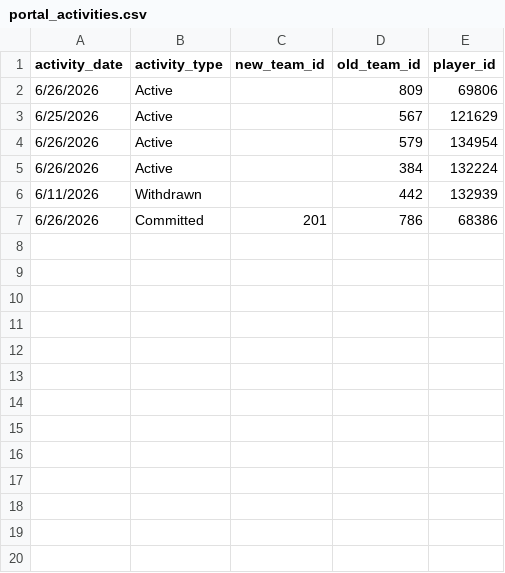
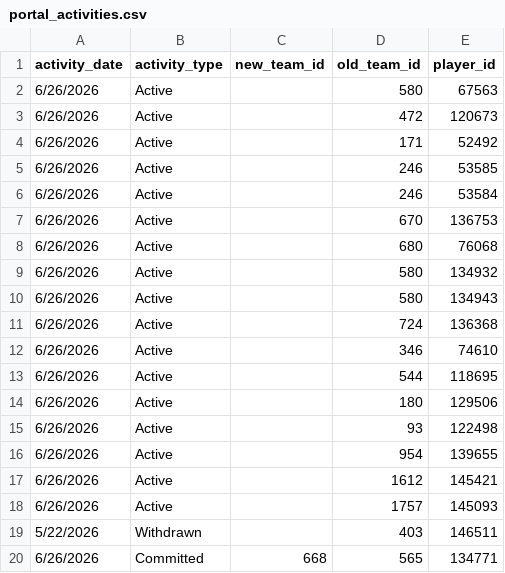
Before and after one commit to JasonR64A/chart-builder, a CSV file: data/portal_activities.csv, drawn as a sheet; only a part is shown; the diff covers the shown part only.

Commit message:
Daily data update 2026-06-26

```diff
--- a/data/portal_activities.csv
+++ b/data/portal_activities.csv
@@ -1,7 +1,20 @@
 activity_date,activity_type,new_team_id,old_team_id,player_id
-6/26/2026,Active,,809,69806
-6/25/2026,Active,,567,121629
-6/26/2026,Active,,579,134954
-6/26/2026,Active,,384,132224
-6/11/2026,Withdrawn,,442,132939
-6/26/2026,Committed,201,786,68386
+6/26/2026,Active,,580,67563
+6/26/2026,Active,,472,120673
+6/26/2026,Active,,171,52492
+6/26/2026,Active,,246,53585
+6/26/2026,Active,,246,53584
+6/26/2026,Active,,670,136753
+6/26/2026,Active,,680,76068
+6/26/2026,Active,,580,134932
+6/26/2026,Active,,580,134943
+6/26/2026,Active,,724,136368
+6/26/2026,Active,,346,74610
+6/26/2026,Active,,544,118695
+6/26/2026,Active,,180,129506
+6/26/2026,Active,,93,122498
+6/26/2026,Active,,954,139655
+6/26/2026,Active,,1612,145421
+6/26/2026,Active,,1757,145093
+5/22/2026,Withdrawn,,403,146511
+6/26/2026,Committed,668,565,134771
```
Also changed, not shown: 11 added rows elsewhere in this file, data/portal/needs_review_baseball.csv, data/portal/softball_matched.csv, 12 other files.
